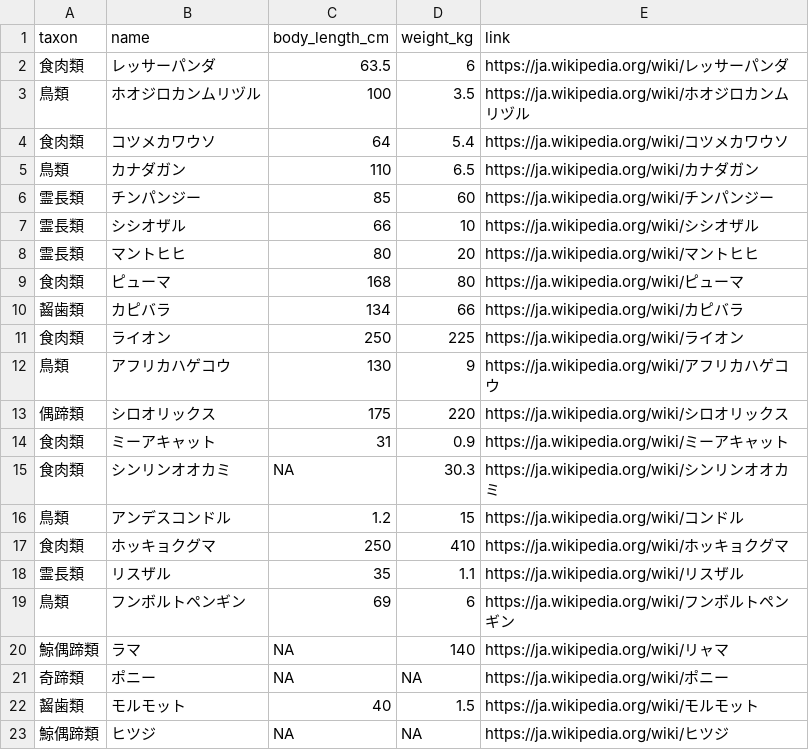
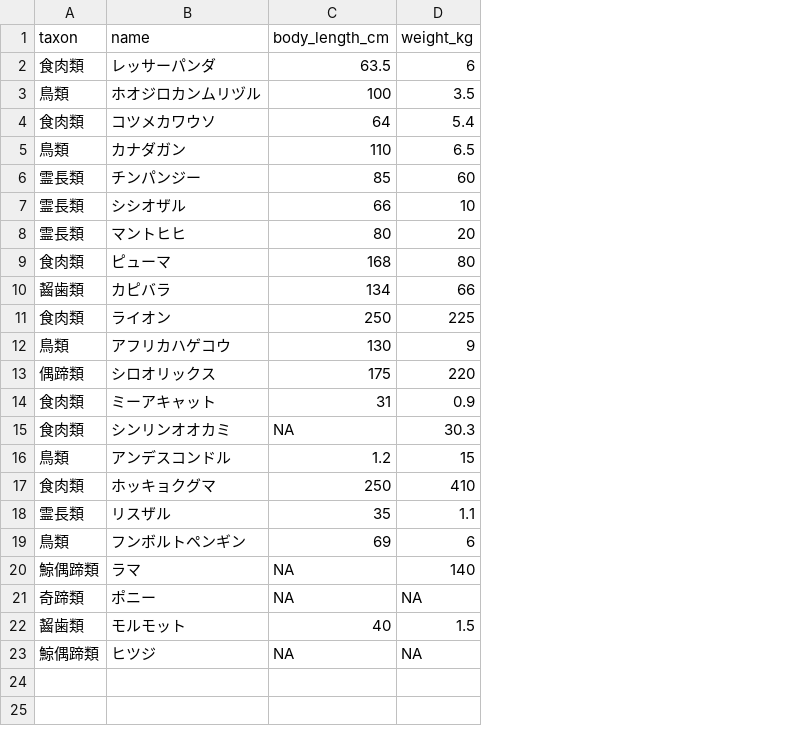
Before and after one commit to uribo/tokupon_ds, a CSV file: data-raw/tokushima_zoo_animals22.csv, drawn as a sheet; the diff names each change by its address in the sheet, - before the commit and + after, or states it on an @@ line.

```diff
--- a/data-raw/tokushima_zoo_animals22.csv
+++ b/data-raw/tokushima_zoo_animals22.csv
-column E (link), rows 2-23: https://ja.wikipedia.org/wiki/レッサーパンダ | https://ja.wikipedia.org/wiki/ホオジロカンムリヅル | https://ja.wikipedia.org/wiki/コツメカワウソ | https://ja.wikipedia.org/wiki/カナダガン | https://ja.wikipedia.org/wiki/チンパンジー | https://ja.wikipedia.org/wiki/シシオザル | https://ja.wikipedia.org/wiki/マントヒヒ | https://ja.wikipedia.org/wiki/ピューマ | https://ja.wikipedia.org/wiki/カピバラ | https://ja.wikipedia.org/wiki/ライオン | https://ja.wikipedia.org/wiki/アフリカハゲコウ | https://ja.wikipedia.org/wiki/シロオリックス | https://ja.wikipedia.org/wiki/ミーアキャット | https://ja.wikipedia.org/wiki/シンリンオオカミ | https://ja.wikipedia.org/wiki/コンドル | https://ja.wikipedia.org/wiki/ホッキョクグマ | https://ja.wikipedia.org/wiki/リスザル | https://ja.wikipedia.org/wiki/フンボルトペンギン | https://ja.wikipedia.org/wiki/リャマ | https://ja.wikipedia.org/wiki/ポニー | https://ja.wikipedia.org/wiki/モルモット | https://ja.wikipedia.org/wiki/ヒツジ
```
Also changed, not shown: 4 other files.
